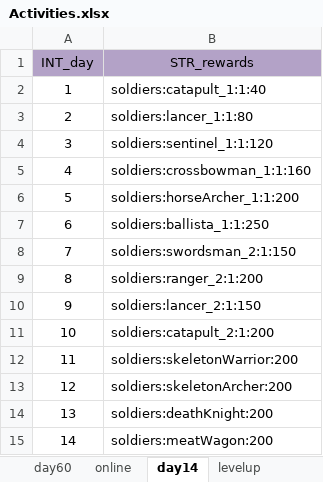
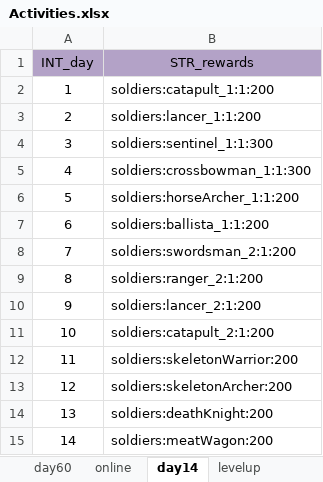
Before and after one commit to ModunZhang/dragonfall_client, an Excel workbook: Dragonfall/gameData/shared/Activities.xlsx, sheet day14, drawn as a sheet; values as stored, in another font and other column widths than the file's, no borders; the diff names each change by its address in the sheet, - before the commit and + after, or states it on an @@ line.

```diff
--- a/Dragonfall/gameData/shared/Activities.xlsx (sheet day14)
+++ b/Dragonfall/gameData/shared/Activities.xlsx (sheet day14)
-B2 (STR_rewards): soldiers:catapult_1:1:40
+B2 (STR_rewards): soldiers:catapult_1:1:200
-B3 (STR_rewards): soldiers:lancer_1:1:80
+B3 (STR_rewards): soldiers:lancer_1:1:200
-B4 (STR_rewards): soldiers:sentinel_1:1:120
+B4 (STR_rewards): soldiers:sentinel_1:1:300
-B5 (STR_rewards): soldiers:crossbowman_1:1:160
+B5 (STR_rewards): soldiers:crossbowman_1:1:300
-B7 (STR_rewards): soldiers:ballista_1:1:250
+B7 (STR_rewards): soldiers:ballista_1:1:200
-B8 (STR_rewards): soldiers:swordsman_2:1:150
+B8 (STR_rewards): soldiers:swordsman_2:1:200
-B10 (STR_rewards): soldiers:lancer_2:1:150
+B10 (STR_rewards): soldiers:lancer_2:1:200
```
Also changed, not shown: Dragonfall/gameData/shared/AllianceInitData.xlsx, Dragonfall/gameData/shared/PvE.xlsx, 8 other files.
